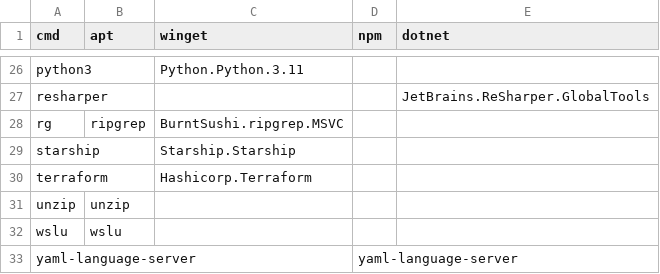
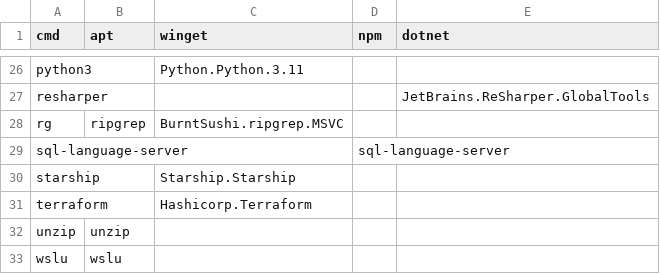
Before and after one commit to pfesenmeier/nvim, a CSV file: lib/packages.csv, drawn as a sheet; only a part is shown, gaps mark what is left out; the shorter side is filled out with more unchanged rows.

```diff
--- a/lib/packages.csv
+++ b/lib/packages.csv
@@ -28,2 +28,3 @@ resharper,,,,JetBrains.ReSharper.GlobalTools
 rg,ripgrep,BurntSushi.ripgrep.MSVC,,
+sql-language-server,,,sql-language-server,
 starship,,Starship.Starship,,
```
Also changed, not shown: 1 other file.
